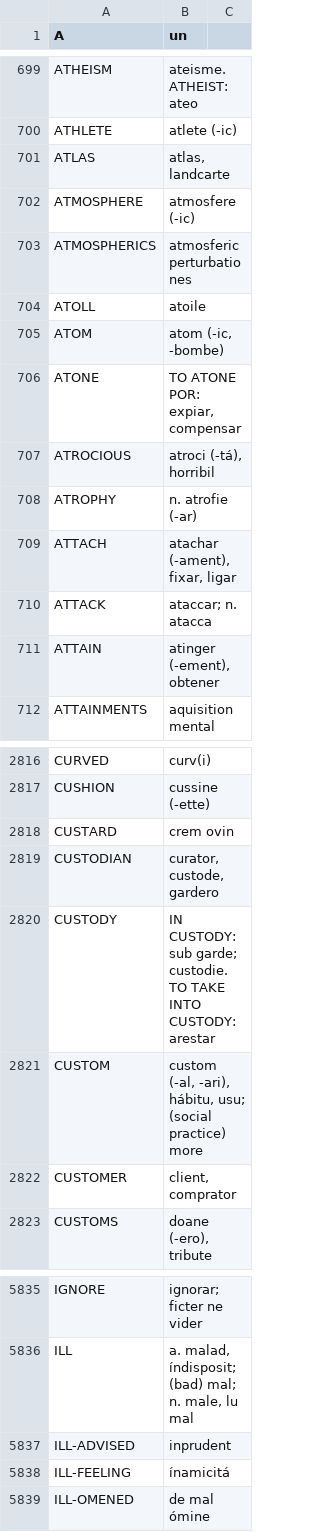
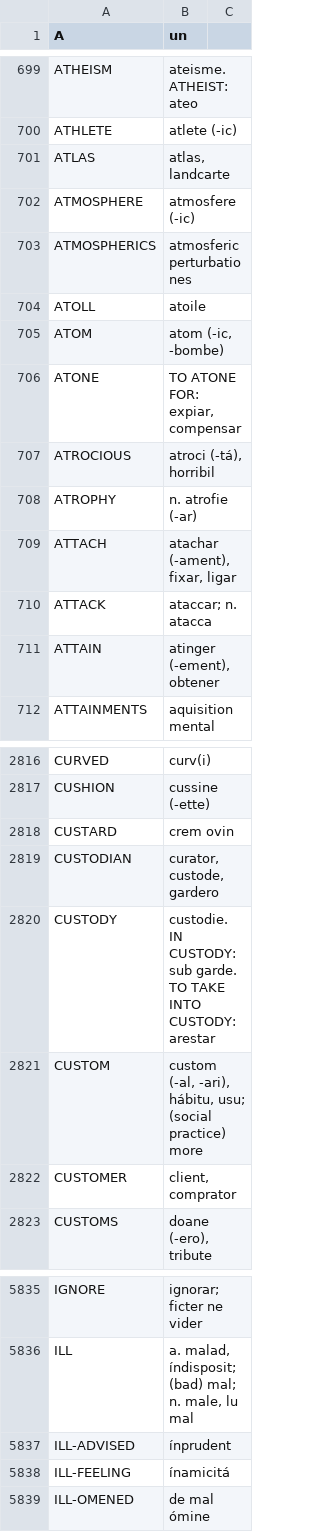
Before and after one commit to ne-alinome/english-interlingue-dictionary, a TSV file: src/english-interlingue_dictionary.tsv, drawn as a sheet; only a part is shown, gaps mark what is left out.

Commit message:
Fix "TO ATONE FOR", "CUSTODY", "ínprudent"
FossilOrigin-Name: d3f644a1b3690c7e2e4aeeb94775eb646f424d0567522242b2069fb0394d1f75

```diff
--- a/src/english-interlingue_dictionary.tsv
+++ b/src/english-interlingue_dictionary.tsv
@@ -705,3 +705,3 @@ ATOLL	atoile
 ATOM	atom (-ic, -bombe)
-ATONE	TO ATONE POR: expiar, compensar
+ATONE	TO ATONE FOR: expiar, compensar
 ATROCIOUS	atroci (-tá), horribil
@@ -2819,3 +2819,3 @@ CUSTARD	crem ovin
 CUSTODIAN	curator, custode, gardero
-CUSTODY	IN CUSTODY: sub garde; custodie. TO TAKE INTO CUSTODY: arestar
+CUSTODY	custodie. IN CUSTODY: sub garde. TO TAKE INTO CUSTODY: arestar
 CUSTOM	custom (-al, -ari), hábitu, usu; (social practice) more
@@ -5836,3 +5836,3 @@ IGNORE	ignorar; ficter ne vider
 ILL	a. malad, índisposit; (bad) mal; n. male, lu mal
-ILL-ADVISED	inprudent
+ILL-ADVISED	ínprudent
 ILL-FEELING	ínamicitá
```
Also changed, not shown: 2 other files.
